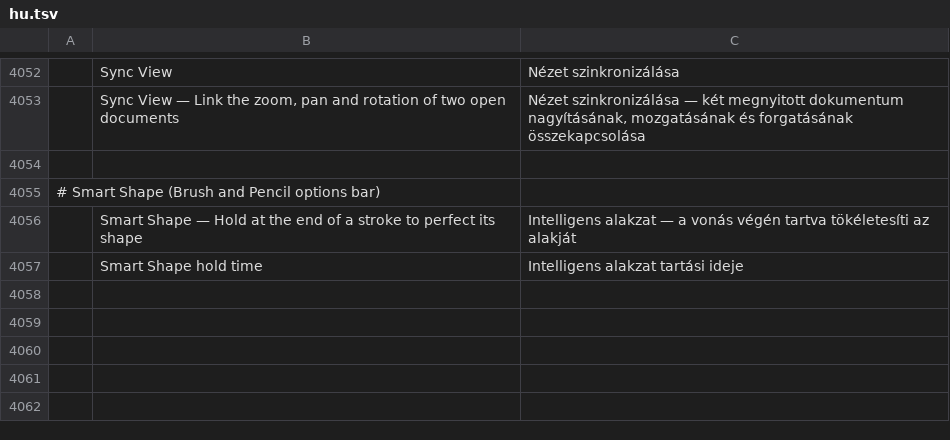
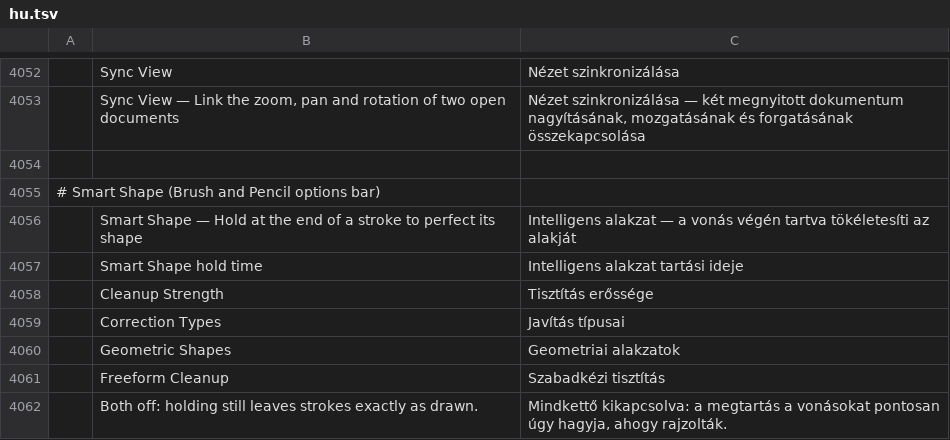
Before and after one commit to Mitacore/photocraft, a TSV file: crates/ui-egui/src/i18n/hu.tsv, drawn as a sheet; only a part is shown, gaps mark what is left out; the diff names each change by its address in the sheet, - before the commit and + after, or states it on an @@ line.

```diff
--- a/crates/ui-egui/src/i18n/hu.tsv
+++ b/crates/ui-egui/src/i18n/hu.tsv
+row 4058:  | Cleanup Strength | Tisztítás erőssége
+row 4059:  | Correction Types | Javítás típusai
+row 4060:  | Geometric Shapes | Geometriai alakzatok
+row 4061:  | Freeform Cleanup | Szabadkézi tisztítás
+row 4062:  | Both off: holding still leaves strokes exactly as drawn. | Mindkettő kikapcsolva: a megtartás a vonásokat pontosan úgy hagyja, ahogy rajzolták.
```
Also changed, not shown: crates/ui-egui/src/i18n/el.tsv, crates/ui-egui/src/i18n/es.tsv, 19 other files.
